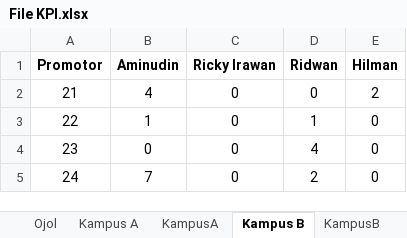
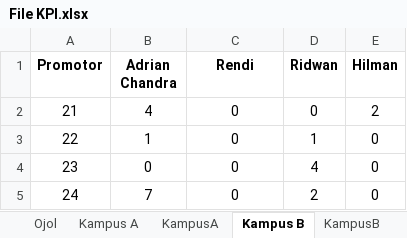
Before and after one commit to yonatandatamaster/yonatan, an Excel workbook: File KPI.xlsx, sheet Kampus B, drawn as a sheet; values as stored, in another font and other column widths than the file's, no borders; the diff names each change by its address in the sheet, - before the commit and + after, or states it on an @@ line.

```diff
--- a/File KPI.xlsx (sheet Kampus B)
+++ b/File KPI.xlsx (sheet Kampus B)
-B1: Aminudin
+B1: Adrian Chandra
-C1: Ricky Irawan
+C1: Rendi
```
Also changed, not shown: sheet KampusB, 1 other file.
